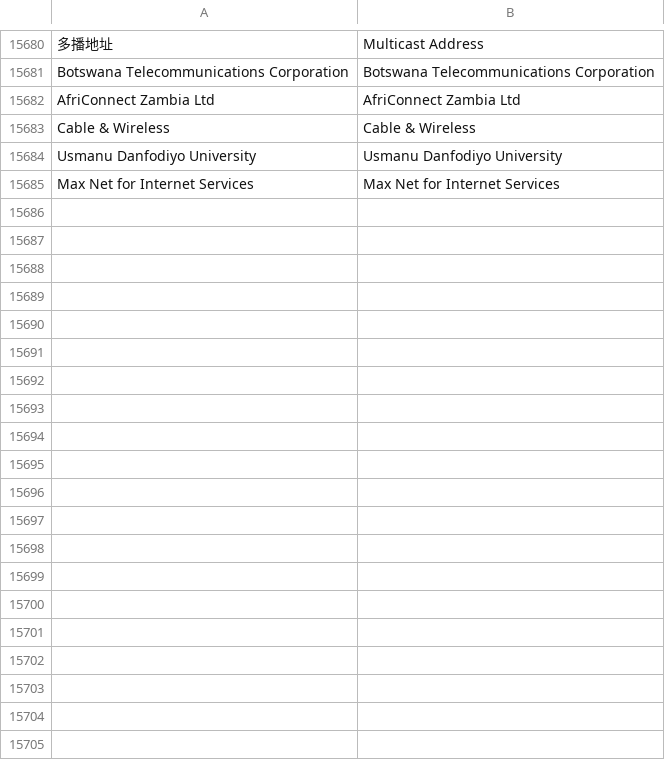
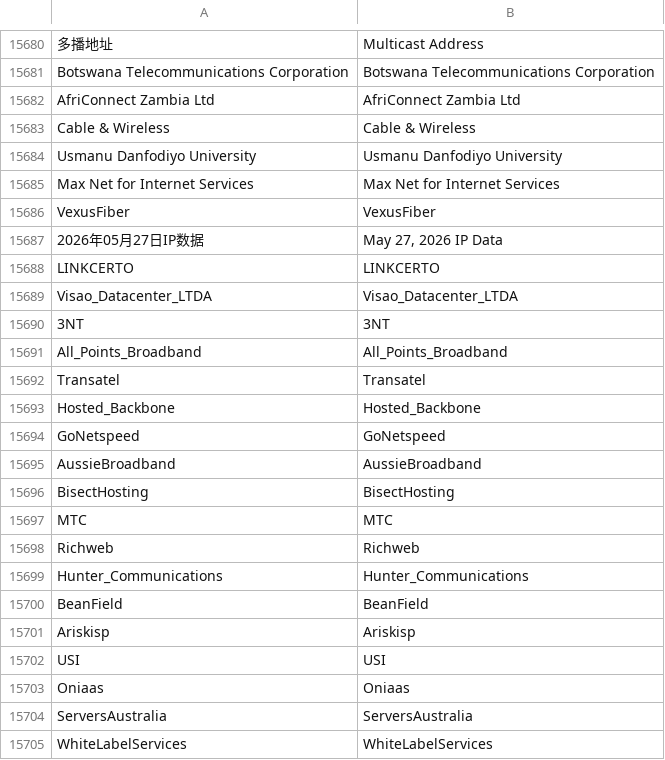
Before and after one commit to mili-tan/ArashiDNS.QqwryEN, a TSV file: isp_cache.tsv, drawn as a sheet; only a part is shown, gaps mark what is left out; the diff covers the shown part only.

```diff
--- a/isp_cache.tsv
+++ b/isp_cache.tsv
@@ -15685 +15685,21 @@ Usmanu Danfodiyo University	Usmanu Danfodiyo University
 Max Net for Internet Services	Max Net for Internet Services
+VexusFiber	VexusFiber
+2026年05月27日IP数据	May 27, 2026 IP Data
+LINKCERTO	LINKCERTO
+Visao_Datacenter_LTDA	Visao_Datacenter_LTDA
+3NT	3NT
+All_Points_Broadband	All_Points_Broadband
+Transatel	Transatel
+Hosted_Backbone	Hosted_Backbone
+GoNetspeed	GoNetspeed
+AussieBroadband	AussieBroadband
+BisectHosting	BisectHosting
+MTC	MTC
+Richweb	Richweb
+Hunter_Communications	Hunter_Communications
+BeanField	BeanField
+Ariskisp	Ariskisp
+USI	USI
+Oniaas	Oniaas
+ServersAustralia	ServersAustralia
+WhiteLabelServices	WhiteLabelServices
```
Also changed, not shown: 59 added rows elsewhere in this file, 2 other files.
